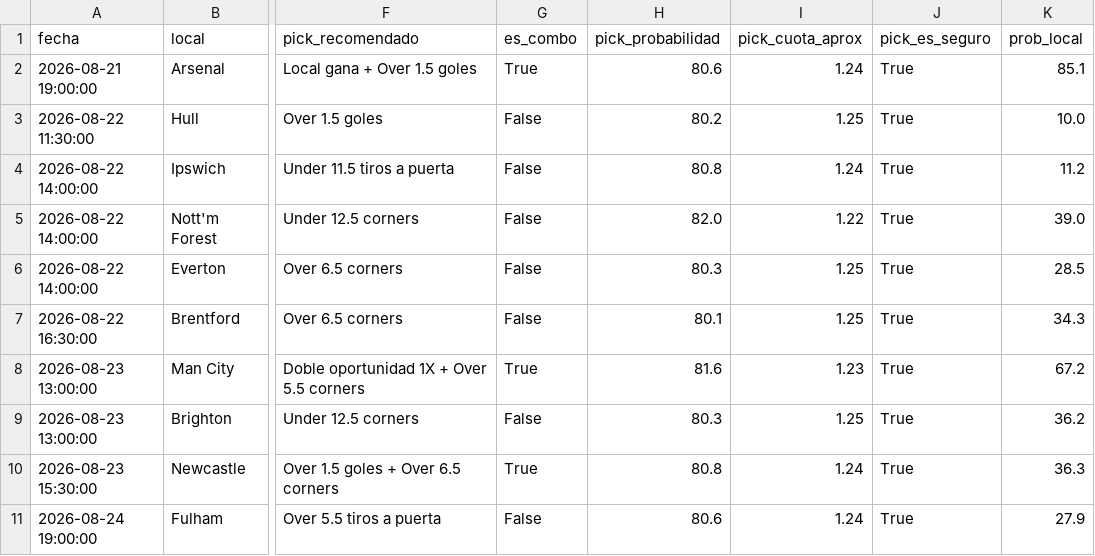
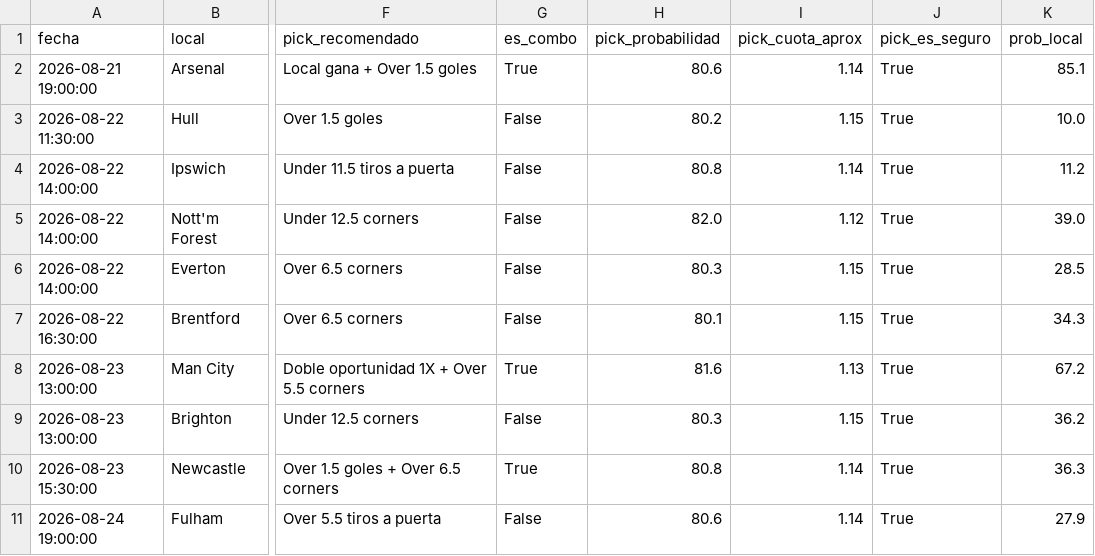
Before and after one commit to hectormera4-dotcom/premier-picks, a CSV file: picks_del_dia.csv, drawn as a sheet; only a part is shown, gaps mark what is left out; the diff names each change by its address in the sheet, - before the commit and + after, or states it on an @@ line.

```diff
--- a/picks_del_dia.csv
+++ b/picks_del_dia.csv
-I2 (pick_cuota_aprox): 1.24
+I2 (pick_cuota_aprox): 1.14
-I3 (pick_cuota_aprox): 1.25
+I3 (pick_cuota_aprox): 1.15
-I4 (pick_cuota_aprox): 1.24
+I4 (pick_cuota_aprox): 1.14
-I5 (pick_cuota_aprox): 1.22
+I5 (pick_cuota_aprox): 1.12
-I6:I7 (pick_cuota_aprox): 1.25
+I6:I7 (pick_cuota_aprox): 1.15
-I8 (pick_cuota_aprox): 1.23
+I8 (pick_cuota_aprox): 1.13
-I9 (pick_cuota_aprox): 1.25
+I9 (pick_cuota_aprox): 1.15
-I10:I11 (pick_cuota_aprox): 1.24
+I10:I11 (pick_cuota_aprox): 1.14
```
Also changed, not shown: 1 other file.
